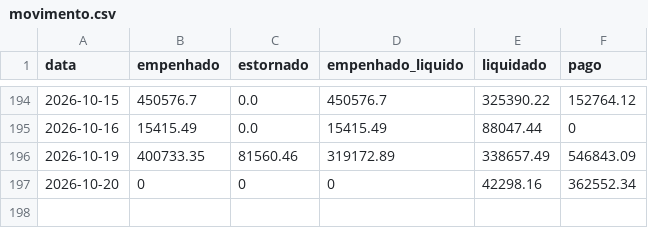
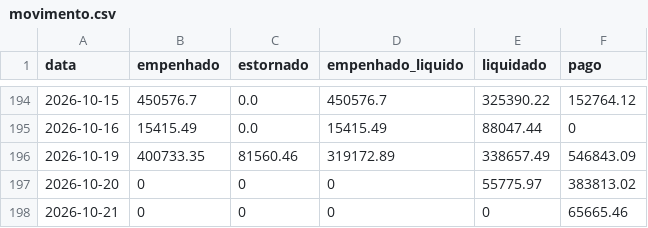
Before and after one commit to vagnerims2/painel-leopolis, a CSV file: data/movimento.csv, drawn as a sheet; only a part is shown, gaps mark what is left out.

```diff
--- a/data/movimento.csv
+++ b/data/movimento.csv
@@ -196,2 +196,3 @@ data,empenhado,estornado,empenhado_liquido,liquidado,pago
 2026-10-19,400733.35,81560.46,319172.89,338657.49,546843.09
-2026-10-20,0,0,0,42298.16,362552.34
+2026-10-20,0,0,0,55775.97,383813.02
+2026-10-21,0,0,0,0,65665.46
```
Also changed, not shown: data/dotacoes.csv, data/liquidacoes.csv, 6 other files.
